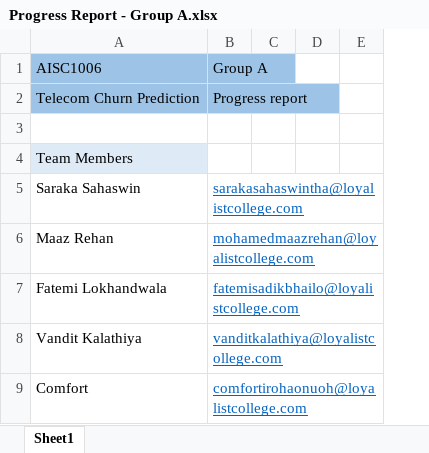
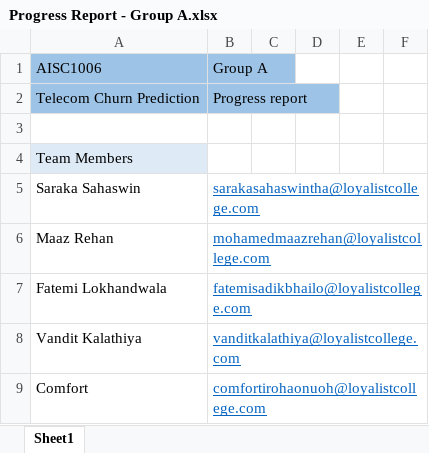
Before and after one commit to Mohamed-Maaz-Rehan/Telecom-Churn-Prediction, an Excel workbook: Progress Report - Group A.xlsx, sheet Sheet1, drawn as a sheet; only a part is shown; values as stored, in another font and other column widths than the file's, no borders; the diff names each change by its address in the sheet, - before the commit and + after, or states it on an @@ line.

Commit message:
Update Progress Report - Group A.xlsx

```diff
--- a/Progress Report - Group A.xlsx (sheet Sheet1)
+++ b/Progress Report - Group A.xlsx (sheet Sheet1)
+column F, empty
```
